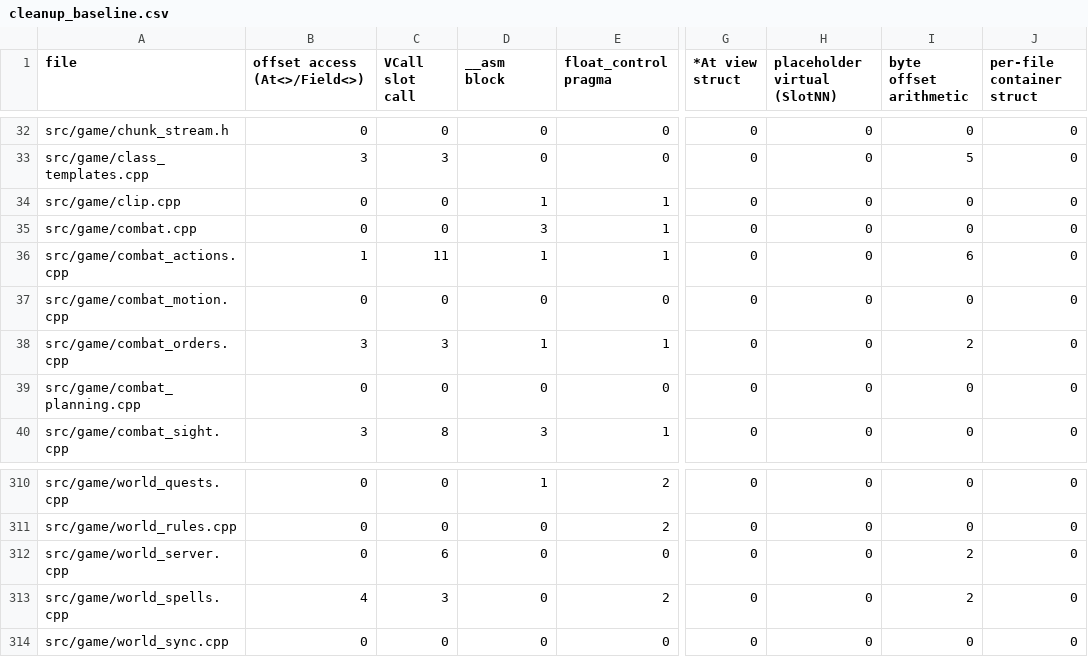
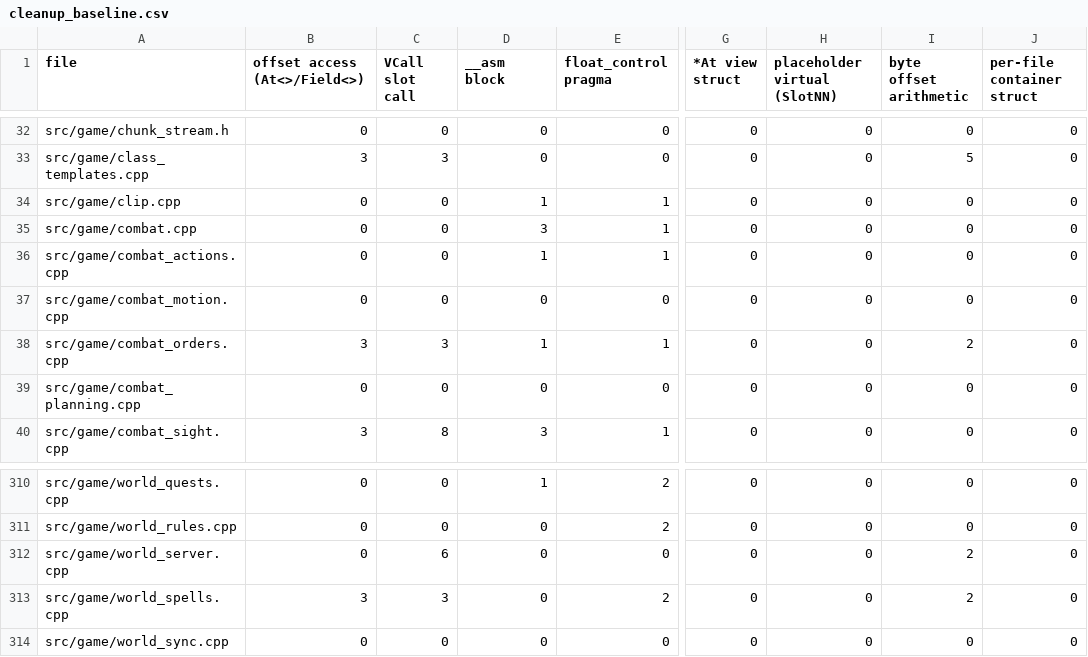
Before and after one commit to DoctorGester/ei-rebuild, a CSV file: config/cleanup_baseline.csv, drawn as a sheet; only a part is shown, gaps mark what is left out; the diff names each change by its address in the sheet, - before the commit and + after, or states it on an @@ line.

```diff
--- a/config/cleanup_baseline.csv
+++ b/config/cleanup_baseline.csv
-B36 (offset access (At<>/Field<>)): 1
+B36 (offset access (At<>/Field<>)): 0
-C36 (VCall slot call): 11
+C36 (VCall slot call): 0
-I36 (byte offset arithmetic): 6
+I36 (byte offset arithmetic): 0
-B313 (offset access (At<>/Field<>)): 4
+B313 (offset access (At<>/Field<>)): 3
```
Also changed, not shown: 9 other files.
